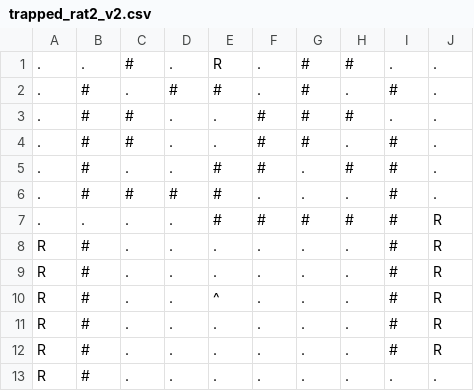
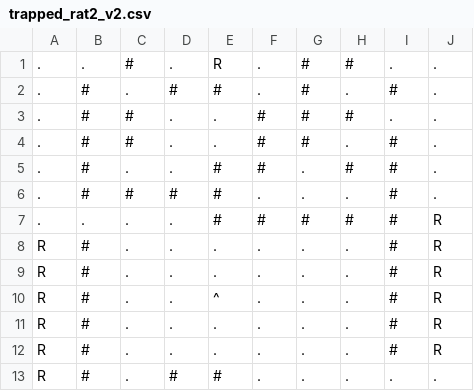
Before and after one commit to npow/infestation, a CSV file: levels/tutorials/trapped_rat2_v2.csv, drawn as a sheet.

Commit message:
Remove alternate solution

```diff
--- a/levels/tutorials/trapped_rat2_v2.csv
+++ b/levels/tutorials/trapped_rat2_v2.csv
@@ -12,2 +12,2 @@ R,#,.,.,.,.,.,.,#,R
 R,#,.,.,.,.,.,.,#,R
-R,#,.,.,.,.,.,.,.,.
+R,#,.,#,#,.,.,.,.,.
```
